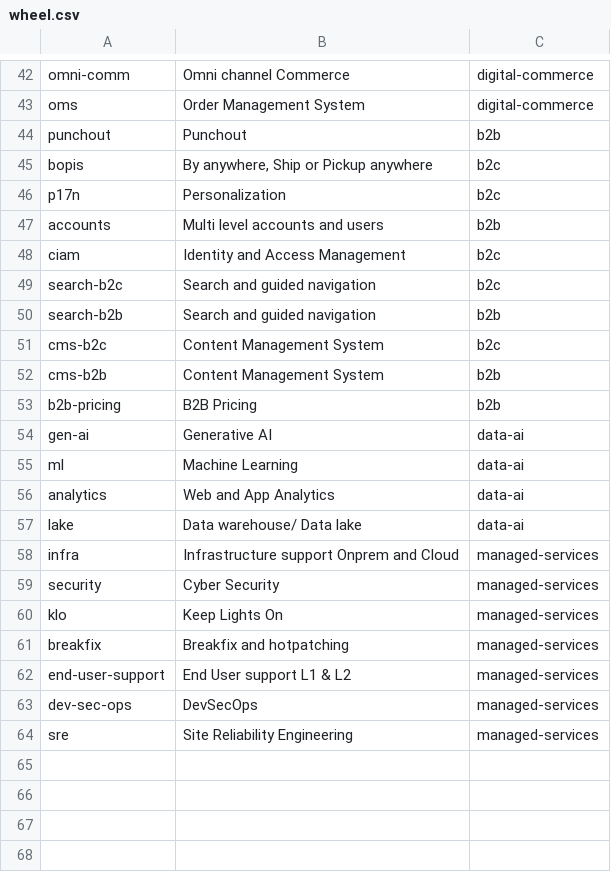
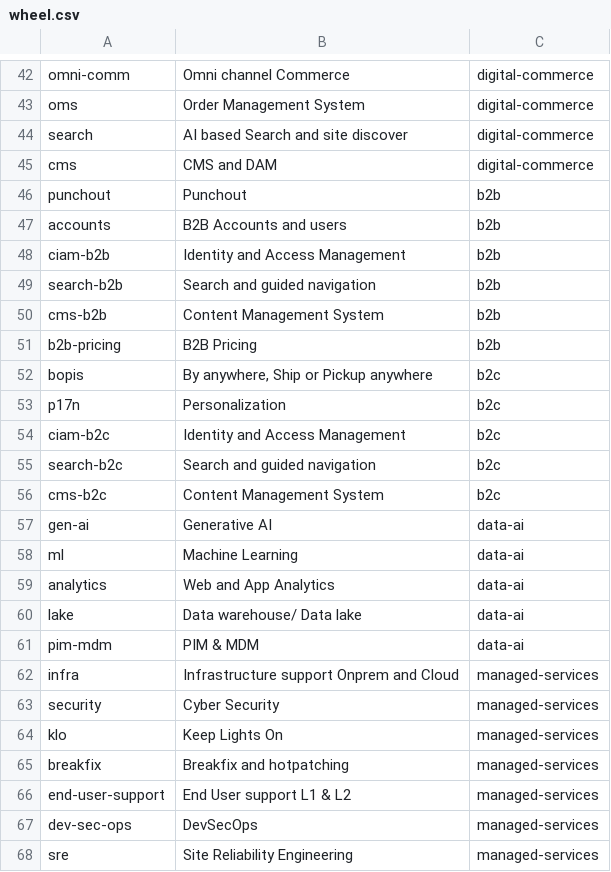
Before and after one commit to rajeevhans/AaxisWheel, a CSV file: wheel.csv, drawn as a sheet; only a part is shown, gaps mark what is left out.

Commit message:
Update wheel.csv

```diff
--- a/wheel.csv
+++ b/wheel.csv
@@ -43,12 +43,15 @@ omni-comm,Omni channel Commerce ,digital-commerce
 oms,Order Management System,digital-commerce
+search,AI based Search and site discover,digital-commerce
+cms,CMS and DAM,digital-commerce
 punchout,Punchout,b2b
+accounts,B2B Accounts and users,b2b
+ciam-b2b,Identity and Access Management,b2b
+search-b2b,Search and guided navigation,b2b
+cms-b2b,Content Management System,b2b
+b2b-pricing,B2B Pricing,b2b
 bopis,"By anywhere, Ship or Pickup anywhere",b2c
 p17n,Personalization,b2c
-accounts,Multi level accounts and users,b2b
-ciam,Identity and Access Management,b2c
+ciam-b2c,Identity and Access Management,b2c
 search-b2c,Search and guided navigation,b2c
-search-b2b,Search and guided navigation,b2b
 cms-b2c,Content Management System,b2c
-cms-b2b,Content Management System,b2b
-b2b-pricing,B2B Pricing,b2b
 gen-ai,Generative AI,data-ai
@@ -57,2 +60,3 @@ analytics,Web and App Analytics,data-ai
 lake,Data warehouse/ Data lake,data-ai
+pim-mdm,PIM & MDM,data-ai
 infra,Infrastructure support Onprem and Cloud,managed-services
```
